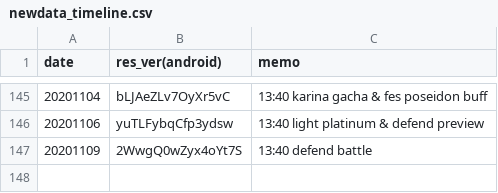
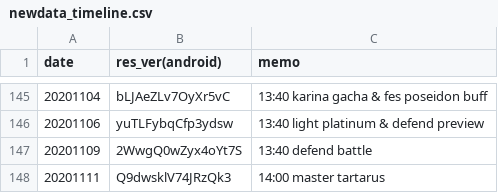
Before and after one commit to sh0wer1ee/DLScripts, a CSV file: newdata_timeline.csv, drawn as a sheet; only a part is shown, gaps mark what is left out.

```diff
--- a/newdata_timeline.csv
+++ b/newdata_timeline.csv
@@ -147 +147,2 @@ date,res_ver(android),memo
 20201109,2WwgQ0wZyx4oYt7S,13:40 defend battle
+20201111,Q9dwsklV74JRzQk3,14:00 master tartarus
```
Also changed, not shown: 11 other files.
